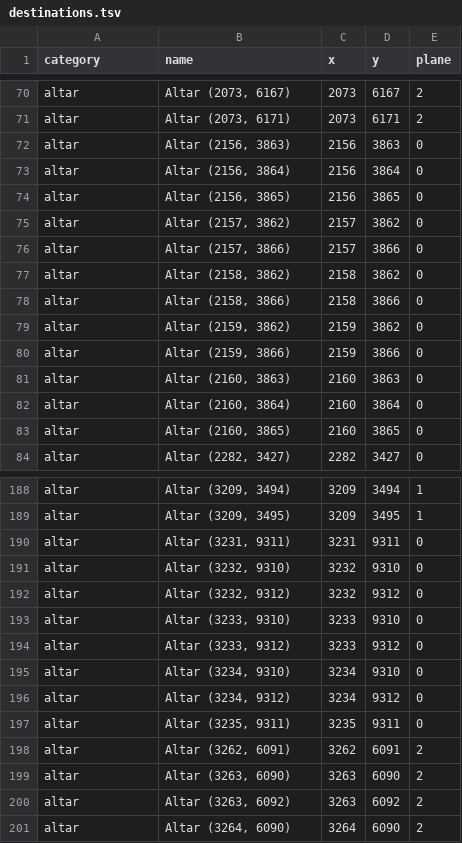
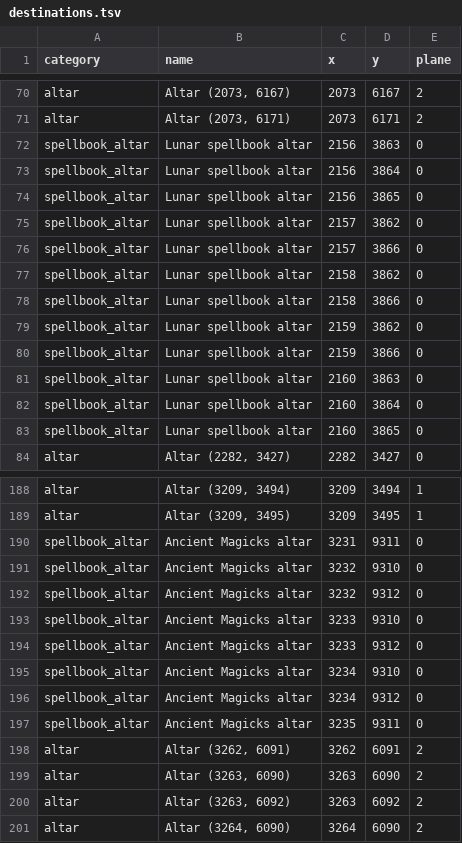
Before and after one commit to PauloAguiar/runelite-gps-plugin, a TSV file: src/main/resources/destinations.tsv, drawn as a sheet; only a part is shown, gaps mark what is left out.

Commit message:
Spellbook altars get their own entries; "nearest altar" no longer ends at one
The cache dump listed the pyramid altar under Jaldraocht and the Astral
Altar on Lunar Isle as plain altars because both have a Pray option, so
they searched as "Altar (3231, 9311)" and counted as prayer altars: the
first drains all Prayer and swaps to Ancient Magicks, the second swaps
to the Lunar spellbook (wiki, 2026-10-04).

A new amenity category, spellbook_altar ("Spellbook altar"), holds one
entry per spellbook: "Ancient Magicks altar" and "Lunar spellbook altar"
with every access tile of their altars, and "Arceuus spellbook altar" at
Tyss beside the Dark Altar (1714,3883, wiki map). The two altars leave
the altar category and the world-map "closest altar" list. It is not a
"nearest" quick option: the three give different spellbooks.
SpellbookAltarTest pins both halves.

```diff
--- a/src/main/resources/destinations.tsv
+++ b/src/main/resources/destinations.tsv
@@ -71,14 +71,14 @@ altar	Altar (2073, 6167)	2073	6167	2
 altar	Altar (2073, 6171)	2073	6171	2
-altar	Altar (2156, 3863)	2156	3863	0
-altar	Altar (2156, 3864)	2156	3864	0
-altar	Altar (2156, 3865)	2156	3865	0
-altar	Altar (2157, 3862)	2157	3862	0
-altar	Altar (2157, 3866)	2157	3866	0
-altar	Altar (2158, 3862)	2158	3862	0
-altar	Altar (2158, 3866)	2158	3866	0
-altar	Altar (2159, 3862)	2159	3862	0
-altar	Altar (2159, 3866)	2159	3866	0
-altar	Altar (2160, 3863)	2160	3863	0
-altar	Altar (2160, 3864)	2160	3864	0
-altar	Altar (2160, 3865)	2160	3865	0
+spellbook_altar	Lunar spellbook altar	2156	3863	0
+spellbook_altar	Lunar spellbook altar	2156	3864	0
+spellbook_altar	Lunar spellbook altar	2156	3865	0
+spellbook_altar	Lunar spellbook altar	2157	3862	0
+spellbook_altar	Lunar spellbook altar	2157	3866	0
+spellbook_altar	Lunar spellbook altar	2158	3862	0
+spellbook_altar	Lunar spellbook altar	2158	3866	0
+spellbook_altar	Lunar spellbook altar	2159	3862	0
+spellbook_altar	Lunar spellbook altar	2159	3866	0
+spellbook_altar	Lunar spellbook altar	2160	3863	0
+spellbook_altar	Lunar spellbook altar	2160	3864	0
+spellbook_altar	Lunar spellbook altar	2160	3865	0
 altar	Altar (2282, 3427)	2282	3427	0
@@ -189,10 +189,10 @@ altar	Altar (3209, 3494)	3209	3494	1
 altar	Altar (3209, 3495)	3209	3495	1
-altar	Altar (3231, 9311)	3231	9311	0
-altar	Altar (3232, 9310)	3232	9310	0
-altar	Altar (3232, 9312)	3232	9312	0
-altar	Altar (3233, 9310)	3233	9310	0
-altar	Altar (3233, 9312)	3233	9312	0
-altar	Altar (3234, 9310)	3234	9310	0
-altar	Altar (3234, 9312)	3234	9312	0
-altar	Altar (3235, 9311)	3235	9311	0
+spellbook_altar	Ancient Magicks altar	3231	9311	0
+spellbook_altar	Ancient Magicks altar	3232	9310	0
+spellbook_altar	Ancient Magicks altar	3232	9312	0
+spellbook_altar	Ancient Magicks altar	3233	9310	0
+spellbook_altar	Ancient Magicks altar	3233	9312	0
+spellbook_altar	Ancient Magicks altar	3234	9310	0
+spellbook_altar	Ancient Magicks altar	3234	9312	0
+spellbook_altar	Ancient Magicks altar	3235	9311	0
 altar	Altar (3262, 6091)	3262	6091	2
```
Also changed, not shown: 5 other files.
